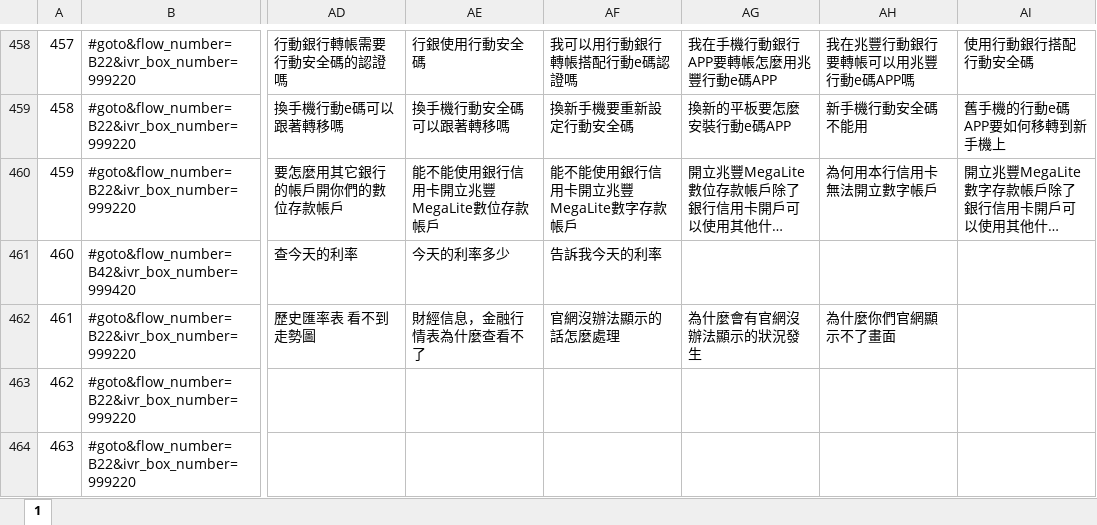
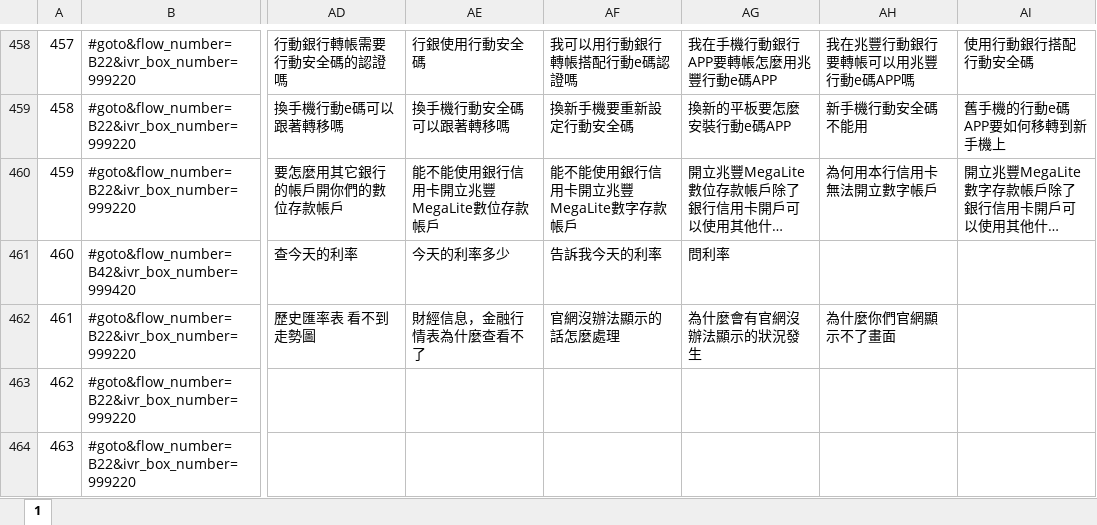
Before and after one commit to JamieHu0426/JHmegabank, an Excel workbook: 1227/[銀]兆豐_第一階段語音導航FAQ_FAQ列表 (1227-new).xlsx, sheet 1, drawn as a sheet; only a part is shown, gaps mark what is left out; long unchanged cells end in …; values as stored, in another font and other column widths than the file's, no borders; the diff names each change by its address in the sheet, - before the commit and + after, or states it on an @@ line.

Commit message:
Update [銀]兆豐_第一階段語音導航FAQ_FAQ列表 (1227-new).xlsx

```diff
--- a/1227/[銀]兆豐_第一階段語音導航FAQ_FAQ列表 (1227-new).xlsx (sheet 1)
+++ b/1227/[銀]兆豐_第一階段語音導航FAQ_FAQ列表 (1227-new).xlsx (sheet 1)
-AG461: (empty)
+AG461: 問利率
```
